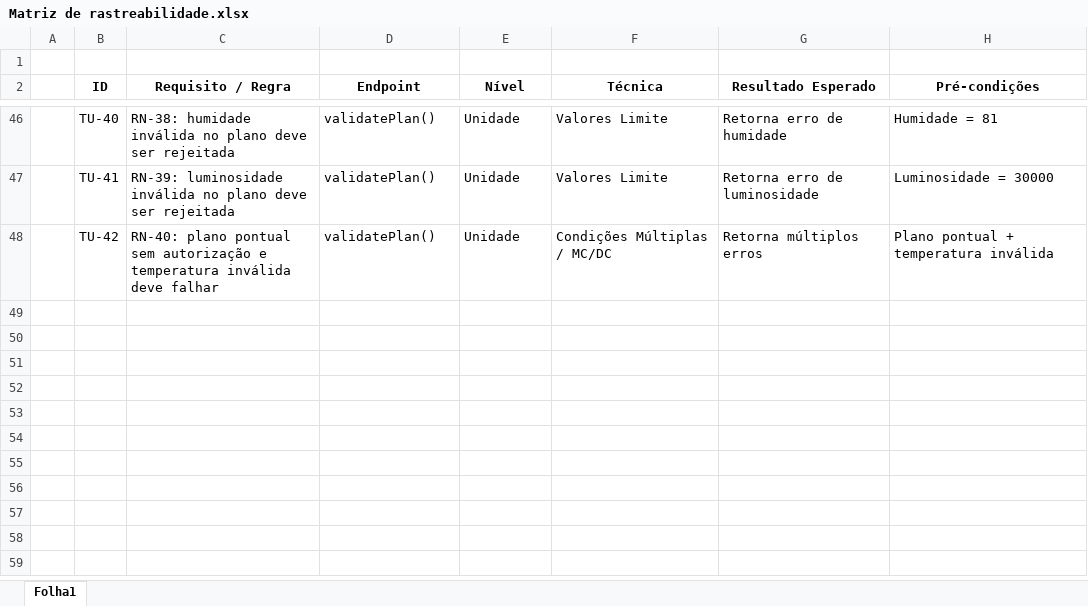
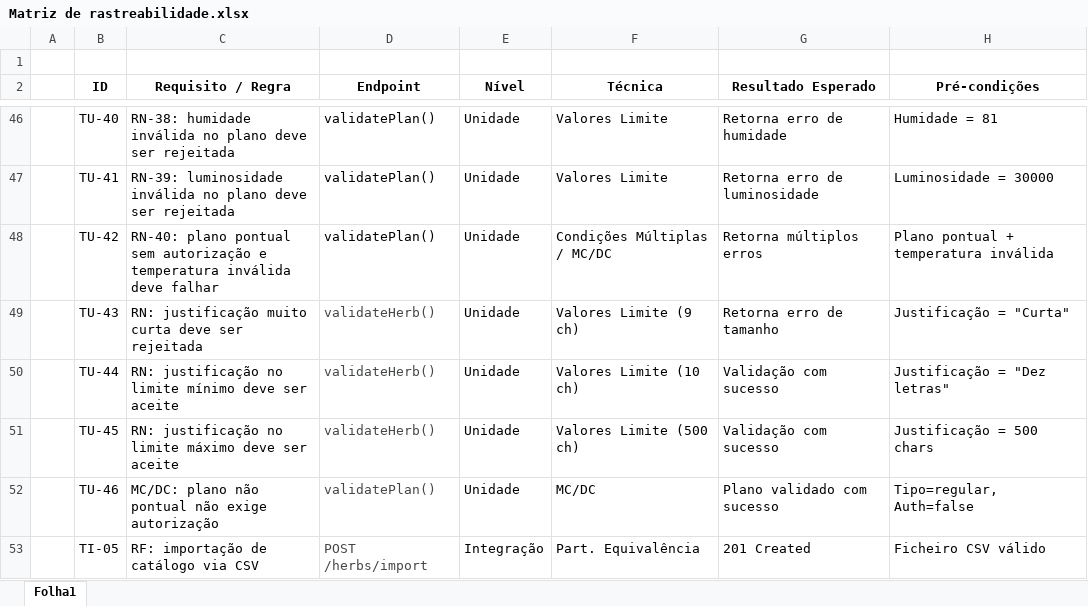
Before and after one commit to psvita64/Engenharia-Software-II, an Excel workbook: GreenHerb/Matriz de rastreabilidade.xlsx, sheet Folha1, drawn as a sheet; only a part is shown, gaps mark what is left out; values as stored, in another font and other column widths than the file's, no borders; table styles not drawn; the diff names each change by its address in the sheet, - before the commit and + after, or states it on an @@ line.

Commit message:
Update Matriz

```diff
--- a/GreenHerb/Matriz de rastreabilidade.xlsx (sheet Folha1)
+++ b/GreenHerb/Matriz de rastreabilidade.xlsx (sheet Folha1)
+row 49:  | TU-43 | RN: justificação muito curta deve ser rejeitada | validateHerb() | Unidade | Valores Limite (9 ch) | Retorna erro de tamanho | Justificação = "Curta"
+row 50:  | TU-44 | RN: justificação no limite mínimo deve ser aceite | validateHerb() | Unidade | Valores Limite (10 ch) | Validação com sucesso | Justificação = "Dez letras"
+row 51:  | TU-45 | RN: justificação no limite máximo deve ser aceite | validateHerb() | Unidade | Valores Limite (500 ch) | Validação com sucesso | Justificação = 500 chars
+row 52:  | TU-46 | MC/DC: plano não pontual não exige autorização | validatePlan() | Unidade | MC/DC | Plano validado com sucesso | Tipo=regular, Auth=false
+row 53:  | TI-05 | RF: importação de catálogo via CSV | POST /herbs/import | Integração | Part. Equivalência | 201 Created | Ficheiro CSV válido
```
